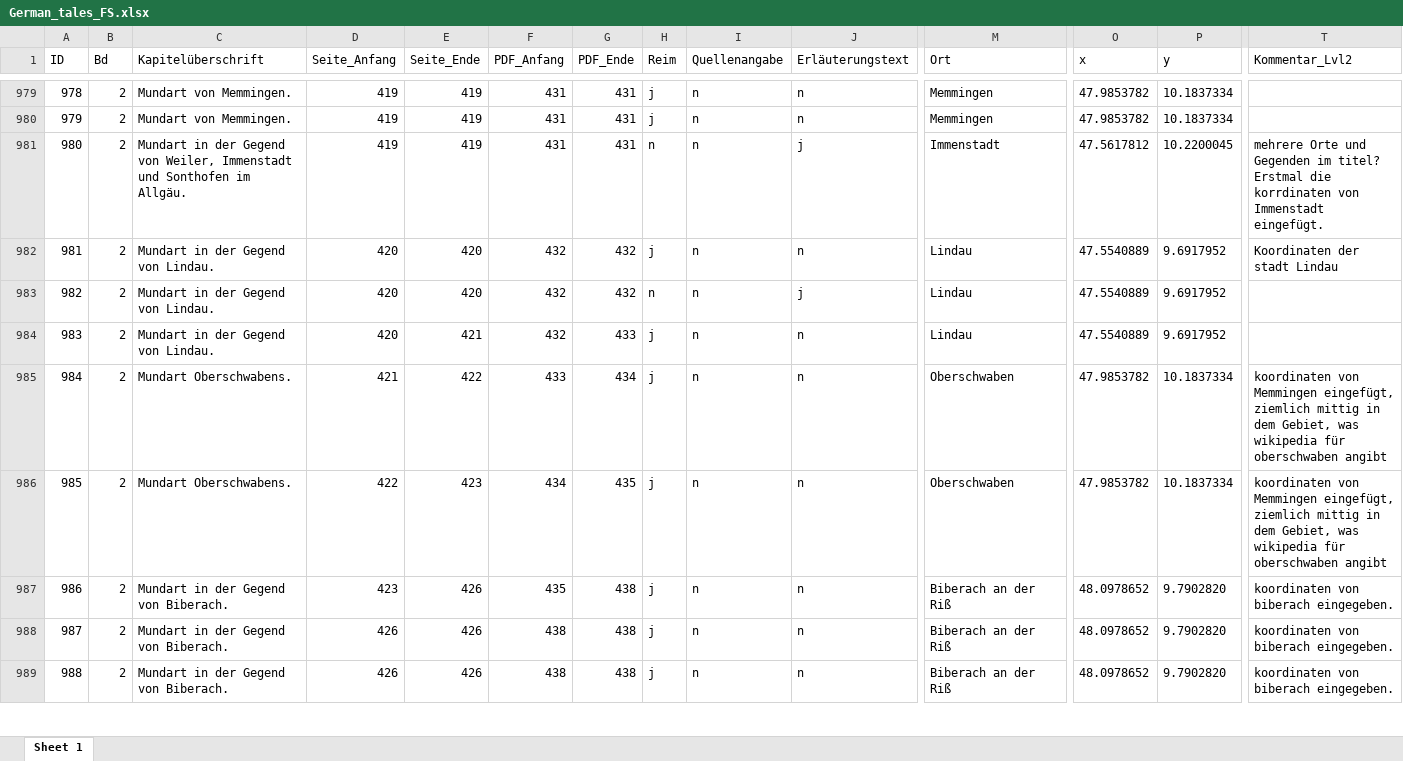
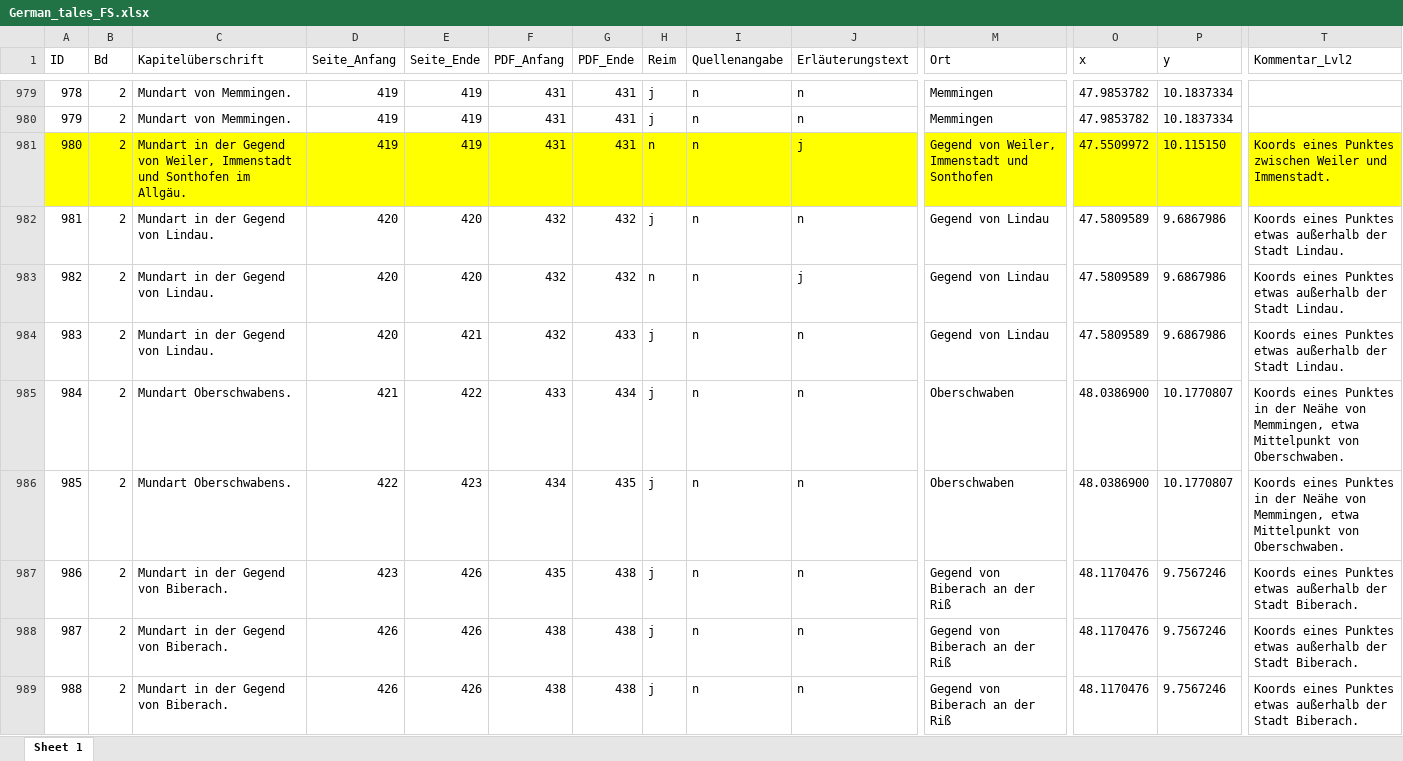
Before and after one commit to SchoenbergA/DWA, an Excel workbook: German_Tales/Data/German_tales_FS.xlsx, sheet Sheet 1, drawn as a sheet; only a part is shown, gaps mark what is left out; values as stored, in another font and other column widths than the file's, no borders; the diff covers the shown part only; the diff names each change by its address in the sheet, - before the commit and + after, or states it on an @@ line.

Commit message:
Update German_tales_FS.xlsx

```diff
--- a/German_Tales/Data/German_tales_FS.xlsx (sheet Sheet 1)
+++ b/German_Tales/Data/German_tales_FS.xlsx (sheet Sheet 1)
-A981:J981 fill: none
+A981:J981 fill: #FFFF00
-M981 (Ort): Immenstadt
+M981 (Ort): Gegend von Weiler, Immenstadt und Sonthofen
-M981:T981 fill: none
+M981:T981 fill: #FFFF00
-O981 (x): 47.5617812
+O981 (x): 47.5509972
-P981 (y): 10.2200045
+P981 (y): 10.115150
-T981 (Kommentar_Lvl2): mehrere Orte und Gegenden im titel? Erstmal die korrdinaten von Immenstadt eingefügt.
+T981 (Kommentar_Lvl2): Koords eines Punktes zwischen Weiler und Immenstadt.
-M982:M984 (Ort): Lindau
+M982:M984 (Ort): Gegend von Lindau
-O982:O984 (x): 47.5540889
+O982:O984 (x): 47.5809589
-P982:P984 (y): 9.6917952
+P982:P984 (y): 9.6867986
-T982 (Kommentar_Lvl2): Koordinaten der stadt Lindau
+T982 (Kommentar_Lvl2): Koords eines Punktes etwas außerhalb der Stadt Lindau.
-T983:T984 (Kommentar_Lvl2): (empty)
+T983:T984 (Kommentar_Lvl2): Koords eines Punktes etwas außerhalb der Stadt Lindau.
-O985:O986 (x): 47.9853782
+O985:O986 (x): 48.0386900
-P985:P986 (y): 10.1837334
+P985:P986 (y): 10.1770807
-T985:T986 (Kommentar_Lvl2): koordinaten von Memmingen eingefügt, ziemlich mittig in dem Gebiet, was wikipedia für oberschwaben angibt
+T985:T986 (Kommentar_Lvl2): Koords eines Punktes in der Neähe von Memmingen, etwa Mittelpunkt von Oberschwaben.
-M987:M989 (Ort): Biberach an der Riß
+M987:M989 (Ort): Gegend von Biberach an der Riß
-O987:O989 (x): 48.0978652
+O987:O989 (x): 48.1170476
-P987:P989 (y): 9.7902820
+P987:P989 (y): 9.7567246
-T987:T989 (Kommentar_Lvl2): koordinaten von biberach eingegeben.
+T987:T989 (Kommentar_Lvl2): Koords eines Punktes etwas außerhalb der Stadt Biberach.
```
Also changed, not shown: 53 edited cells and cell formats elsewhere in this sheet.
